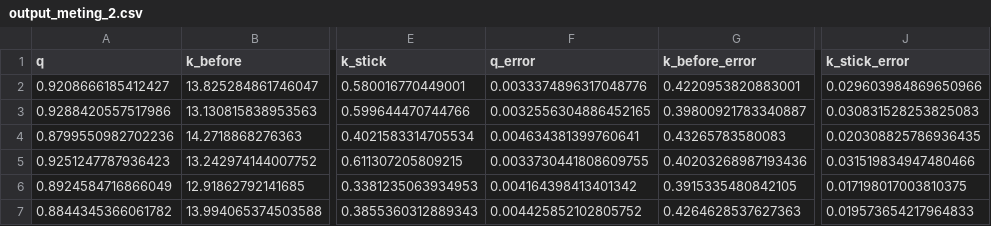
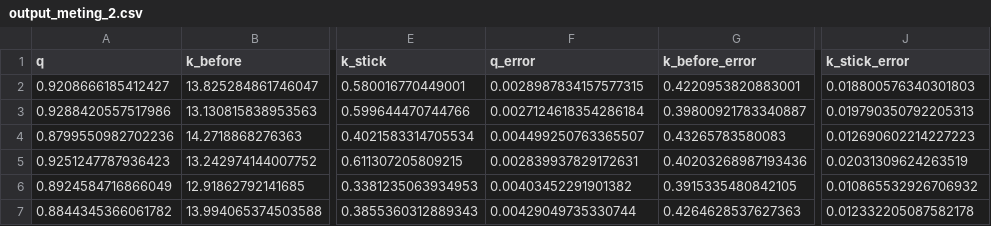
Before and after one commit to pragers/dataverwerking_dynamics.py, a CSV file: output/output_meting_2.csv, drawn as a sheet; only a part is shown, gaps mark what is left out; the diff names each change by its address in the sheet, - before the commit and + after, or states it on an @@ line.

```diff
--- a/output/output_meting_2.csv
+++ b/output/output_meting_2.csv
-F2 (q_error): 0.0033374896317048776
+F2 (q_error): 0.0028987834157577315
-J2 (k_stick_error): 0.029603984869650966
+J2 (k_stick_error): 0.018800576340301803
-F3 (q_error): 0.0032556304886452165
+F3 (q_error): 0.0027124618354286184
-J3 (k_stick_error): 0.030831528253825083
+J3 (k_stick_error): 0.019790350792205313
-F4 (q_error): 0.004634381399760641
+F4 (q_error): 0.004499250763365507
-J4 (k_stick_error): 0.020308825786936435
+J4 (k_stick_error): 0.012690602214227223
-F5 (q_error): 0.0033730441808609755
+F5 (q_error): 0.002839937829172631
-J5 (k_stick_error): 0.031519834947480466
+J5 (k_stick_error): 0.02031309624263519
-F6 (q_error): 0.004164398413401342
+F6 (q_error): 0.00403452291901382
-J6 (k_stick_error): 0.017198017003810375
+J6 (k_stick_error): 0.010865532926706932
-F7 (q_error): 0.004425852102805752
+F7 (q_error): 0.00429049735330744
-J7 (k_stick_error): 0.019573654217964833
+J7 (k_stick_error): 0.012332205087582178
```
Also changed, not shown: output/output_meting_1.csv, output/output_meting_3.csv, 7 other files.
